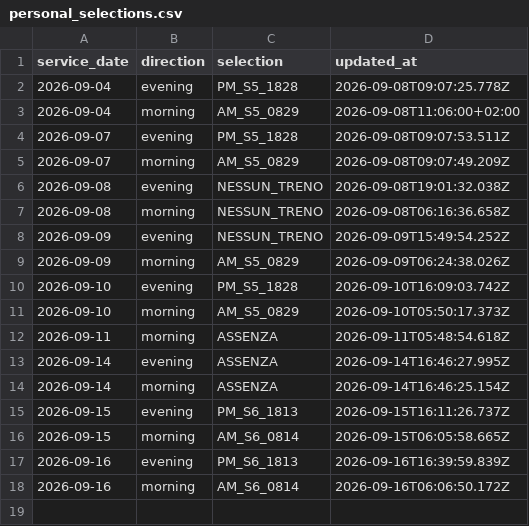
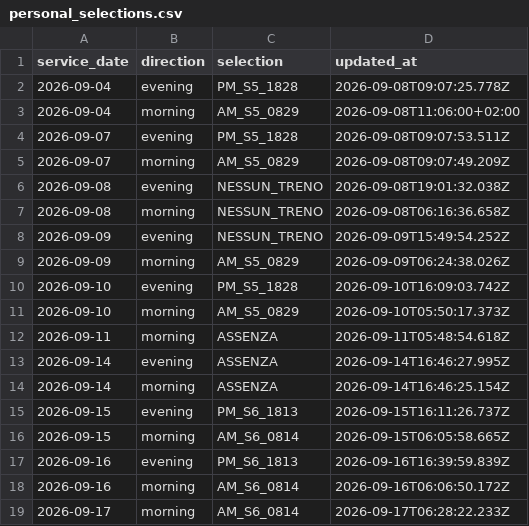
Before and after one commit to alex1982mi/ritardi-trenord-dashboard, a CSV file: data/personal_selections.csv, drawn as a sheet.

Commit message:
Aggiorna selezione personale 2026-09-17 morning

```diff
--- a/data/personal_selections.csv
+++ b/data/personal_selections.csv
@@ -18 +18,2 @@ service_date,direction,selection,updated_at
 "2026-09-16","morning","AM_S6_0814","2026-09-16T06:06:50.172Z"
+"2026-09-17","morning","AM_S6_0814","2026-09-17T06:28:22.233Z"
```
